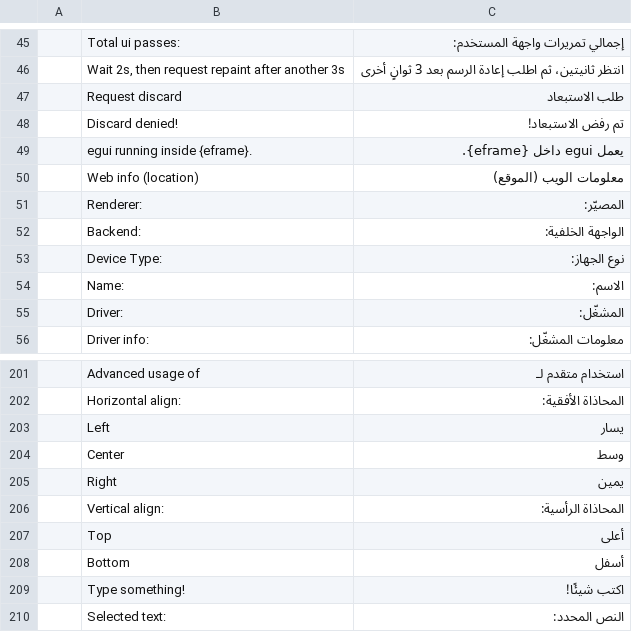
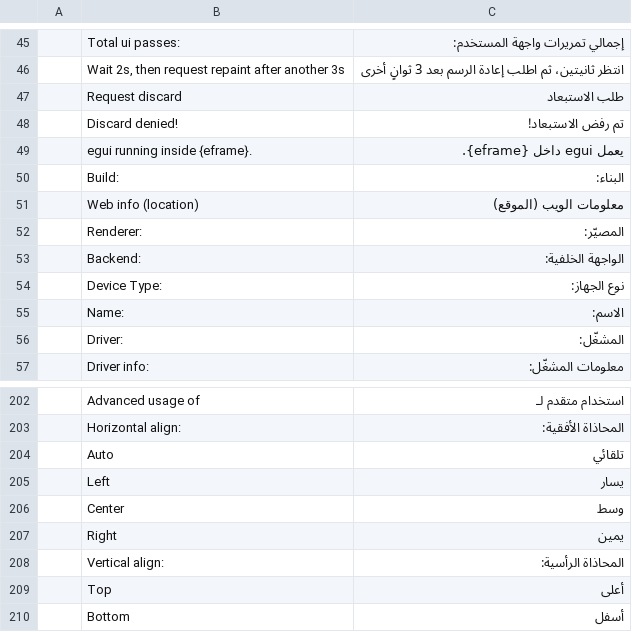
Before and after one commit to emilk/egui, a TSV file: crates/egui_demo_lib/src/i18n/ar.tsv, drawn as a sheet; only a part is shown, gaps mark what is left out; the shorter side is filled out with more unchanged rows; the diff names each change by its address in the sheet, - before the commit and + after, or states it on an @@ line.

Commit message:
i18n: wire the new auto and build labels through t()
The rebase onto main's text-edit align rework (fd0625108) and build-sha
panel line (fc2173e25) introduced two user-visible strings that the
catalogue must cover (the gate counts every scoped key against ar.tsv):

- the text edit demo's new "Auto" alignment radio is wrapped in
  crate::i18n::t like its Left/Center/Right siblings;
- the backend panel's self-identification label is wrapped as
  i18n::t("Build:") while the baked sha stays literal and unwrapped: a
  git hash is language-independent data, like the panel's Web info dump.

ar.tsv gains "Auto -> تلقائي" (text-demo block, mirroring the radio
order) and "Build: -> البناء:" (backend-panel block, right after the
eframe hyperlink row it joins), both in the catalogue's trailing-colon
style; SCOPED_KEYS gains both keys so the coverage gate stays exact.
English output is unchanged (t() is identity on the empty English
catalogue), so the English snapshots need no refresh, and no test
renders Arabic.

```diff
--- a/crates/egui_demo_lib/src/i18n/ar.tsv
+++ b/crates/egui_demo_lib/src/i18n/ar.tsv
+row 50:  | Build: | البناء:
+row 204:  | Auto | تلقائي
```
Also changed, not shown: 3 other files.
